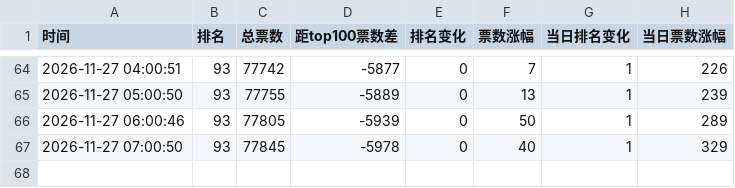
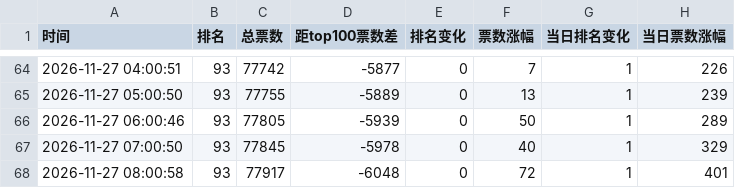
Before and after one commit to haanhaanL/Memory-Song-Chart, a CSV file: song_rank_history.csv, drawn as a sheet; only a part is shown, gaps mark what is left out; the diff names each change by its address in the sheet, - before the commit and + after, or states it on an @@ line.

```diff
--- a/song_rank_history.csv
+++ b/song_rank_history.csv
+row 68: 2026-11-27 08:00:58 | 93 | 77917 | -6048 | 0 | 72 | 1 | 401
```
